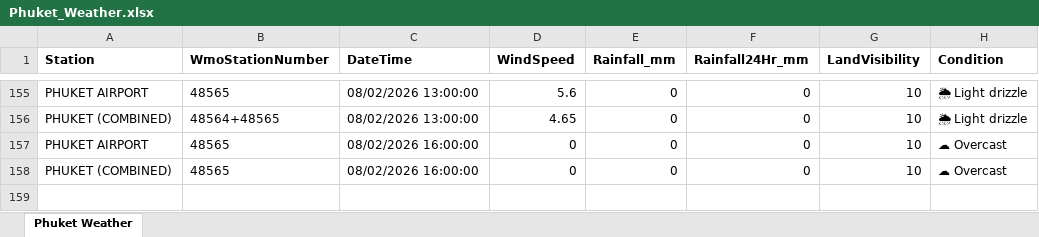
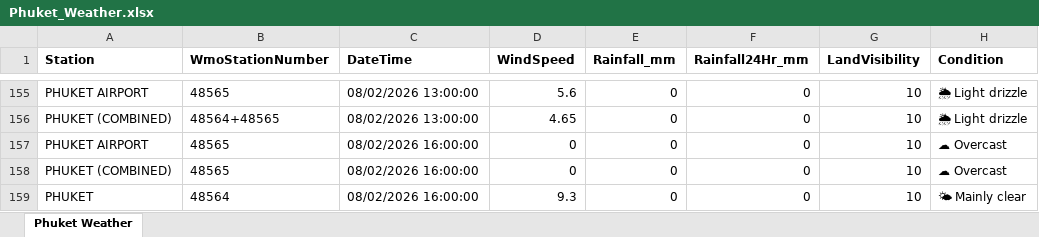
Before and after one commit to ankitrana90/my-phuket-weather-repo, an Excel workbook: Phuket_Weather.xlsx, sheet Phuket Weather, drawn as a sheet; only a part is shown, gaps mark what is left out; values as stored, in another font and other column widths than the file's, no borders; the diff names each change by its address in the sheet, - before the commit and + after, or states it on an @@ line.

```diff
--- a/Phuket_Weather.xlsx (sheet Phuket Weather)
+++ b/Phuket_Weather.xlsx (sheet Phuket Weather)
+row 159: PHUKET | 48564 | 08/02/2026 16:00:00 | 9.3 | 0 | 0 | 10 | 🌤 Mainly clear
```
